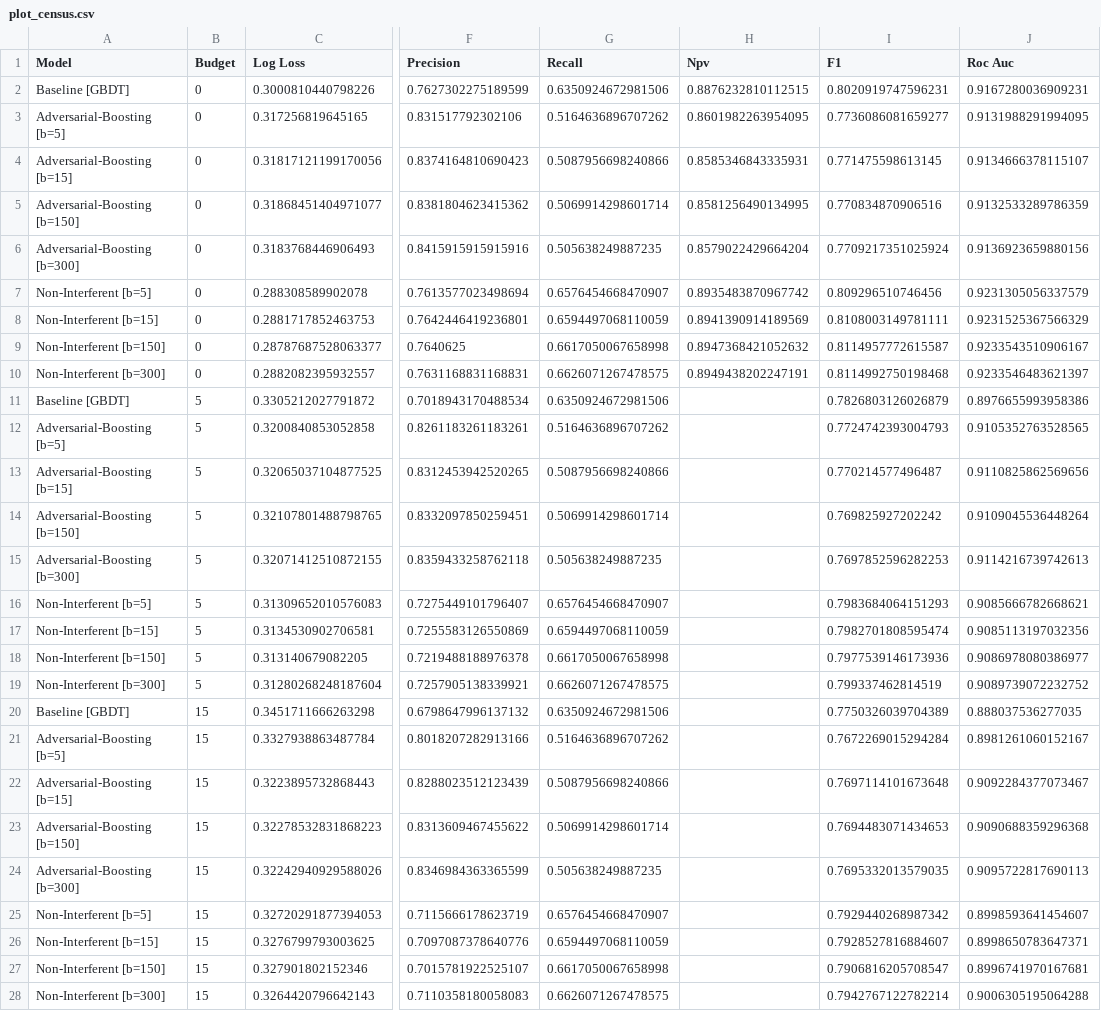
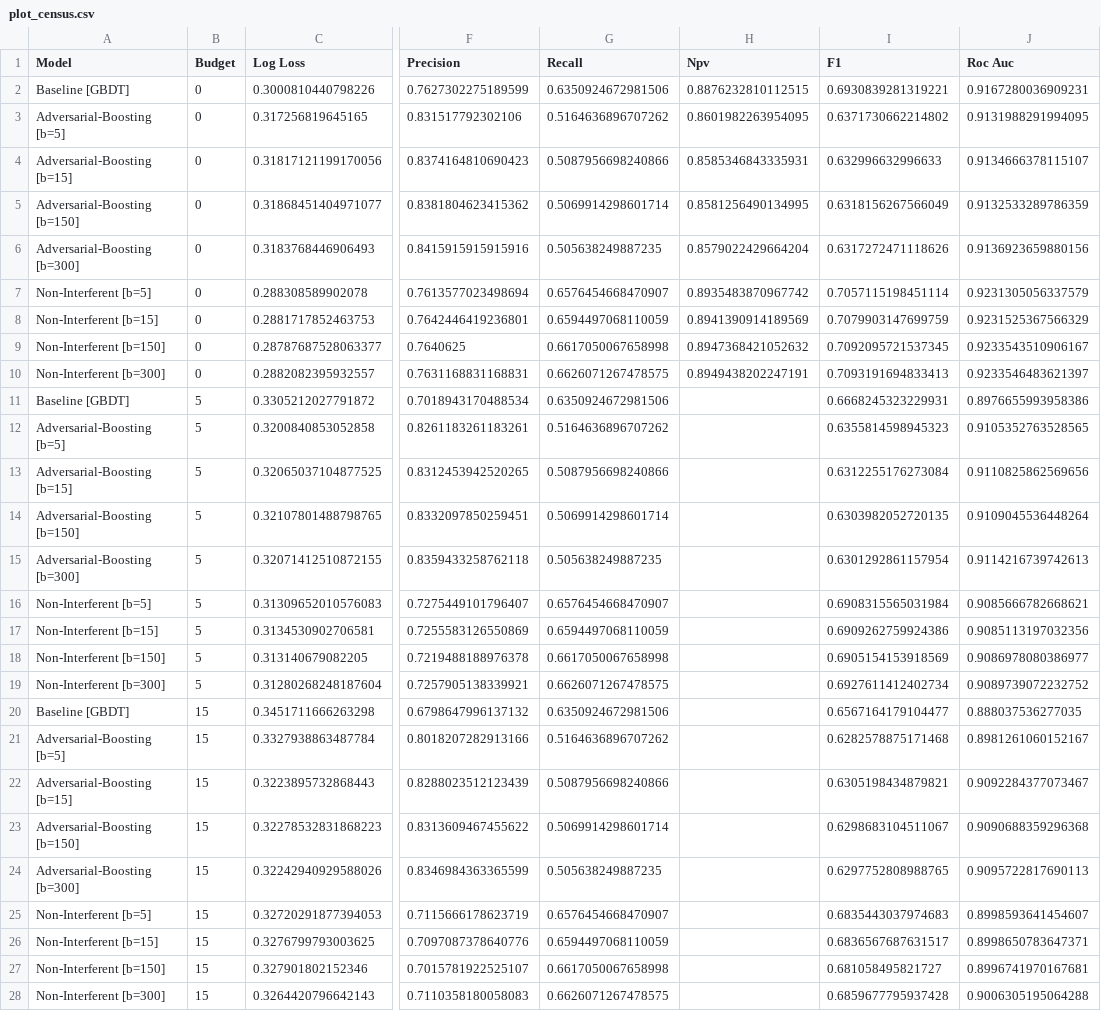
Before and after one commit to gtolomei/treant, a CSV file: plots/plot_census.csv, drawn as a sheet; only a part is shown, gaps mark what is left out; the diff covers the shown part only; the diff names each change by its address in the sheet, - before the commit and + after, or states it on an @@ line.

Commit message:
Latest plots

```diff
--- a/plots/plot_census.csv
+++ b/plots/plot_census.csv
-I2 (F1): 0.8020919747596231
+I2 (F1): 0.6930839281319221
-I3 (F1): 0.7736086081659277
+I3 (F1): 0.6371730662214802
-I4 (F1): 0.771475598613145
+I4 (F1): 0.632996632996633
-I5 (F1): 0.770834870906516
+I5 (F1): 0.6318156267566049
-I6 (F1): 0.7709217351025924
+I6 (F1): 0.6317272471118626
-I7 (F1): 0.809296510746456
+I7 (F1): 0.7057115198451114
-I8 (F1): 0.8108003149781111
+I8 (F1): 0.7079903147699759
-I9 (F1): 0.8114957772615587
+I9 (F1): 0.7092095721537345
-I10 (F1): 0.8114992750198468
+I10 (F1): 0.7093191694833413
-I11 (F1): 0.7826803126026879
+I11 (F1): 0.6668245323229931
-I12 (F1): 0.7724742393004793
+I12 (F1): 0.6355814598945323
-I13 (F1): 0.770214577496487
+I13 (F1): 0.6312255176273084
-I14 (F1): 0.769825927202242
+I14 (F1): 0.6303982052720135
-I15 (F1): 0.7697852596282253
+I15 (F1): 0.6301292861157954
-I16 (F1): 0.7983684064151293
+I16 (F1): 0.6908315565031984
-I17 (F1): 0.7982701808595474
+I17 (F1): 0.6909262759924386
-I18 (F1): 0.7977539146173936
+I18 (F1): 0.6905154153918569
-I19 (F1): 0.799337462814519
+I19 (F1): 0.6927611412402734
-I20 (F1): 0.7750326039704389
+I20 (F1): 0.6567164179104477
-I21 (F1): 0.7672269015294284
+I21 (F1): 0.6282578875171468
-I22 (F1): 0.7697114101673648
+I22 (F1): 0.6305198434879821
-I23 (F1): 0.7694483071434653
+I23 (F1): 0.6298683104511067
-I24 (F1): 0.7695332013579035
+I24 (F1): 0.6297752808988765
-I25 (F1): 0.7929440268987342
+I25 (F1): 0.6835443037974683
-I26 (F1): 0.7928527816884607
+I26 (F1): 0.6836567687631517
-I27 (F1): 0.7906816205708547
+I27 (F1): 0.681058495821727
-I28 (F1): 0.7942767122782214
+I28 (F1): 0.6859677795937428
```
Also changed, not shown: 18 edited cells elsewhere in this file, 2 other files.
